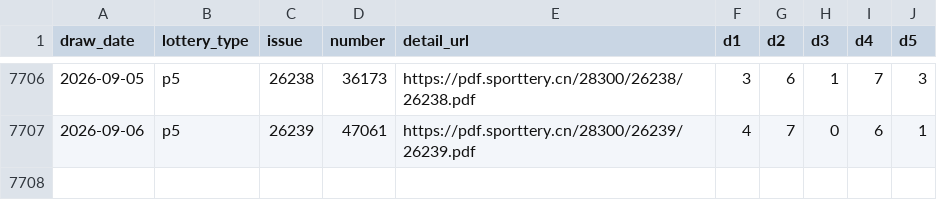
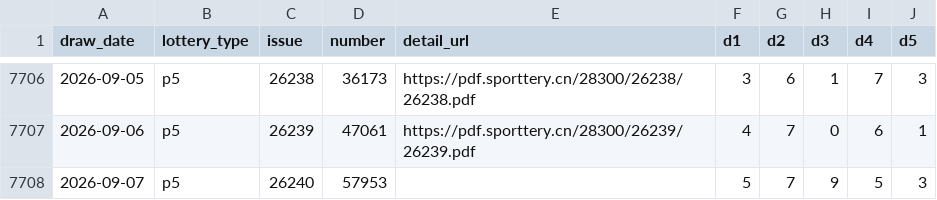
Before and after one commit to diadihu/arranged-analys, a CSV file: data/raw/p5_history.csv, drawn as a sheet; only a part is shown, gaps mark what is left out.

Commit message:
chore: refresh lottery data (2026-09-07 21:49:29)

```diff
--- a/data/raw/p5_history.csv
+++ b/data/raw/p5_history.csv
@@ -7707 +7707,2 @@
 2026-09-06,p5,26239,47061,https://pdf.sporttery.cn/28300/26239/26239.pdf,4,7,0,6,1
+2026-09-07,p5,26240,57953,,5,7,9,5,3
```
Also changed, not shown: data/raw/p3_history.csv, 8 other files.
